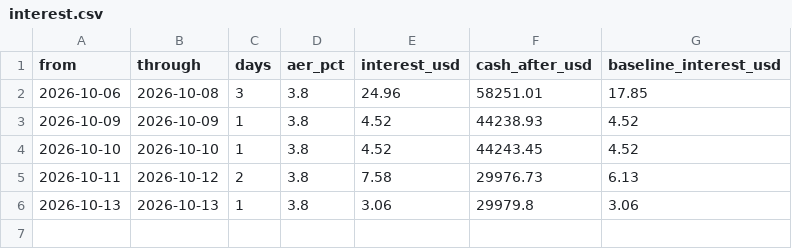
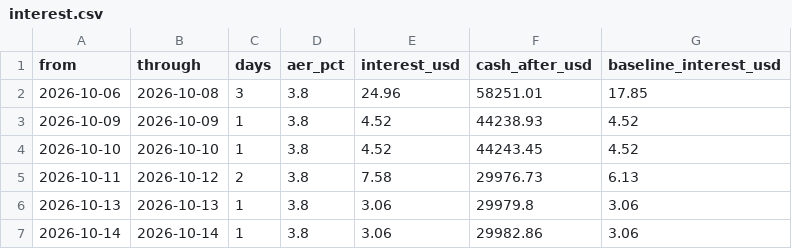
Before and after one commit to oskarajaspinall-cell/paper-portfolio, a CSV file: portfolio/interest.csv, drawn as a sheet.

```diff
--- a/portfolio/interest.csv
+++ b/portfolio/interest.csv
@@ -6 +6,2 @@ from,through,days,aer_pct,interest_usd,cash_after_usd,baseline_interest_usd
 2026-10-13,2026-10-13,1,3.8,3.06,29979.8,3.06
+2026-10-14,2026-10-14,1,3.8,3.06,29982.86,3.06
```
Also changed, not shown: portfolio/valuations.csv, 4 other files.
